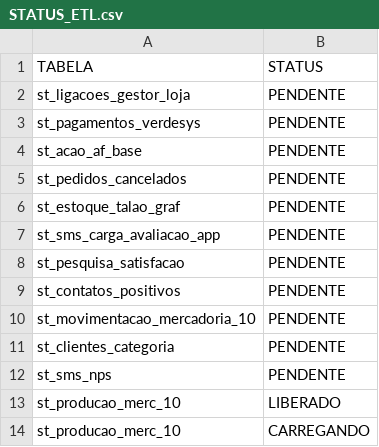
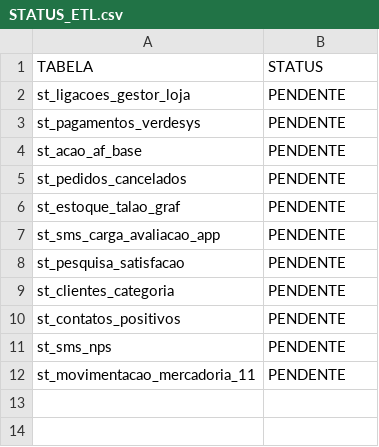
Before and after one commit to lucasely/bot_mis, a CSV file: STATUS_ETL.csv, drawn as a sheet.

```diff
--- a/STATUS_ETL.csv
+++ b/STATUS_ETL.csv
@@ -8,7 +8,5 @@ st_sms_carga_avaliacao_app;PENDENTE
 st_pesquisa_satisfacao;PENDENTE
+st_clientes_categoria;PENDENTE
 st_contatos_positivos;PENDENTE
-st_movimentacao_mercadoria_10;PENDENTE
-st_clientes_categoria;PENDENTE
 st_sms_nps;PENDENTE
-st_producao_merc_10;LIBERADO
-st_producao_merc_10;CARREGANDO
+st_movimentacao_mercadoria_11;PENDENTE
```
Also changed, not shown: verdemis.csv.
